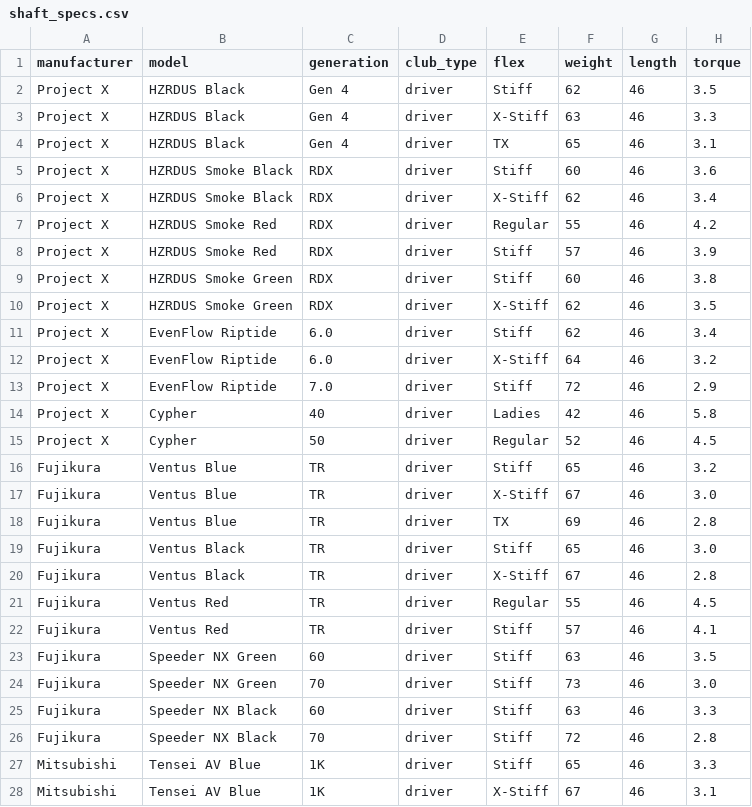
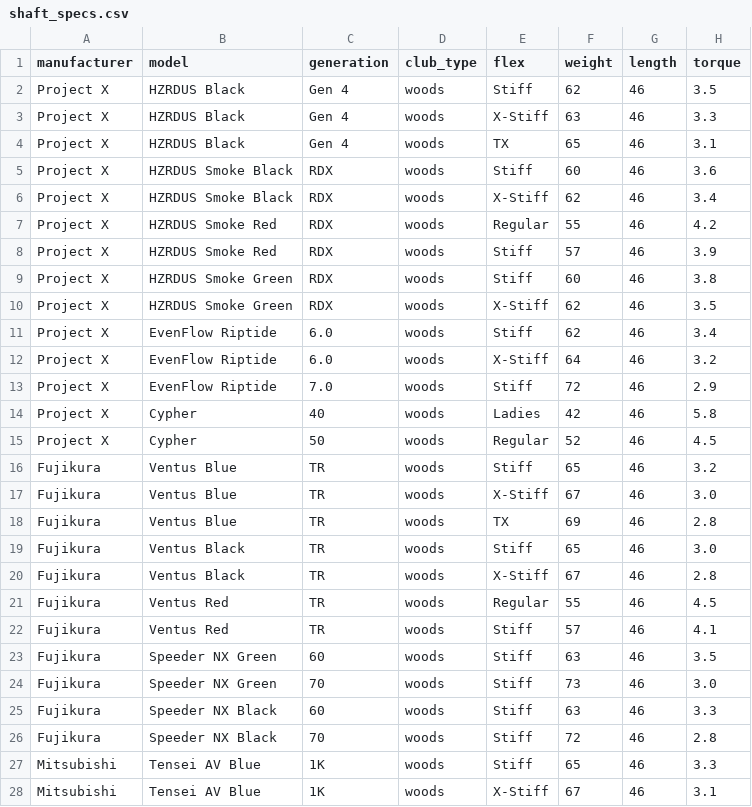
Before and after one commit to bradenpowers/golf_shaft_analyzer, a CSV file: data/raw/shaft_specs.csv, drawn as a sheet; only a part is shown; the diff covers the shown part only; the diff names each change by its address in the sheet, - before the commit and + after, or states it on an @@ line.

Commit message:
Changed from driver to woods

```diff
--- a/data/raw/shaft_specs.csv
+++ b/data/raw/shaft_specs.csv
-D2:D28 (club_type): driver
+D2:D28 (club_type): woods
```
Also changed, not shown: 23 edited cells elsewhere in this file, 4 other files.
